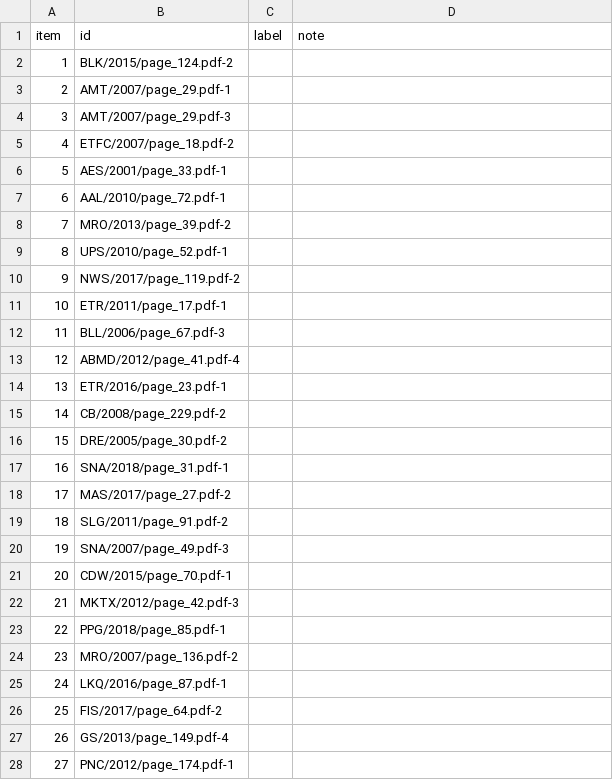
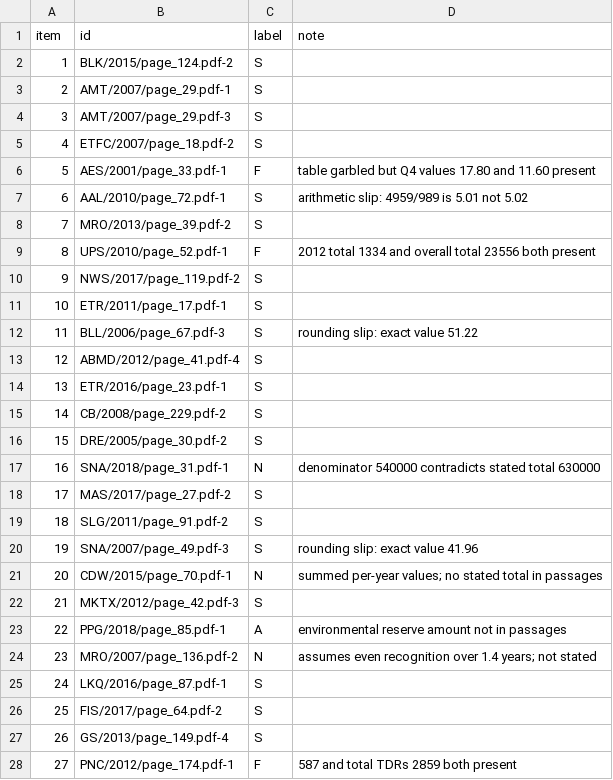
Before and after one commit to RaveeshaBatepola/capstone, a CSV file: results/review_marks.csv, drawn as a sheet; only a part is shown; the diff covers the shown part only.

Commit message:
Step 14: faithfulness review labels (LLM-assisted, partly verified)

```diff
--- a/results/review_marks.csv
+++ b/results/review_marks.csv
@@ -2,27 +2,27 @@
-1,BLK/2015/page_124.pdf-2,,
-2,AMT/2007/page_29.pdf-1,,
-3,AMT/2007/page_29.pdf-3,,
-4,ETFC/2007/page_18.pdf-2,,
-5,AES/2001/page_33.pdf-1,,
-6,AAL/2010/page_72.pdf-1,,
-7,MRO/2013/page_39.pdf-2,,
-8,UPS/2010/page_52.pdf-1,,
-9,NWS/2017/page_119.pdf-2,,
-10,ETR/2011/page_17.pdf-1,,
-11,BLL/2006/page_67.pdf-3,,
-12,ABMD/2012/page_41.pdf-4,,
-13,ETR/2016/page_23.pdf-1,,
-14,CB/2008/page_229.pdf-2,,
-15,DRE/2005/page_30.pdf-2,,
-16,SNA/2018/page_31.pdf-1,,
-17,MAS/2017/page_27.pdf-2,,
-18,SLG/2011/page_91.pdf-2,,
-19,SNA/2007/page_49.pdf-3,,
-20,CDW/2015/page_70.pdf-1,,
-21,MKTX/2012/page_42.pdf-3,,
-22,PPG/2018/page_85.pdf-1,,
-23,MRO/2007/page_136.pdf-2,,
-24,LKQ/2016/page_87.pdf-1,,
-25,FIS/2017/page_64.pdf-2,,
-26,GS/2013/page_149.pdf-4,,
-27,PNC/2012/page_174.pdf-1,,
+1,BLK/2015/page_124.pdf-2,S,
+2,AMT/2007/page_29.pdf-1,S,
+3,AMT/2007/page_29.pdf-3,S,
+4,ETFC/2007/page_18.pdf-2,S,
+5,AES/2001/page_33.pdf-1,F,table garbled but Q4 values 17.80 and 11.60 present
+6,AAL/2010/page_72.pdf-1,S,arithmetic slip: 4959/989 is 5.01 not 5.02
+7,MRO/2013/page_39.pdf-2,S,
+8,UPS/2010/page_52.pdf-1,F,2012 total 1334 and overall total 23556 both present
+9,NWS/2017/page_119.pdf-2,S,
+10,ETR/2011/page_17.pdf-1,S,
+11,BLL/2006/page_67.pdf-3,S,rounding slip: exact value 51.22
+12,ABMD/2012/page_41.pdf-4,S,
+13,ETR/2016/page_23.pdf-1,S,
+14,CB/2008/page_229.pdf-2,S,
+15,DRE/2005/page_30.pdf-2,S,
+16,SNA/2018/page_31.pdf-1,N,denominator 540000 contradicts stated total 630000
+17,MAS/2017/page_27.pdf-2,S,
+18,SLG/2011/page_91.pdf-2,S,
+19,SNA/2007/page_49.pdf-3,S,rounding slip: exact value 41.96
+20,CDW/2015/page_70.pdf-1,N,summed per-year values; no stated total in passages
+21,MKTX/2012/page_42.pdf-3,S,
+22,PPG/2018/page_85.pdf-1,A,environmental reserve amount not in passages
+23,MRO/2007/page_136.pdf-2,N,assumes even recognition over 1.4 years; not stated
+24,LKQ/2016/page_87.pdf-1,S,
+25,FIS/2017/page_64.pdf-2,S,
+26,GS/2013/page_149.pdf-4,S,
+27,PNC/2012/page_174.pdf-1,F,587 and total TDRs 2859 both present
```
Also changed, not shown: 21 edited cells elsewhere in this file.
